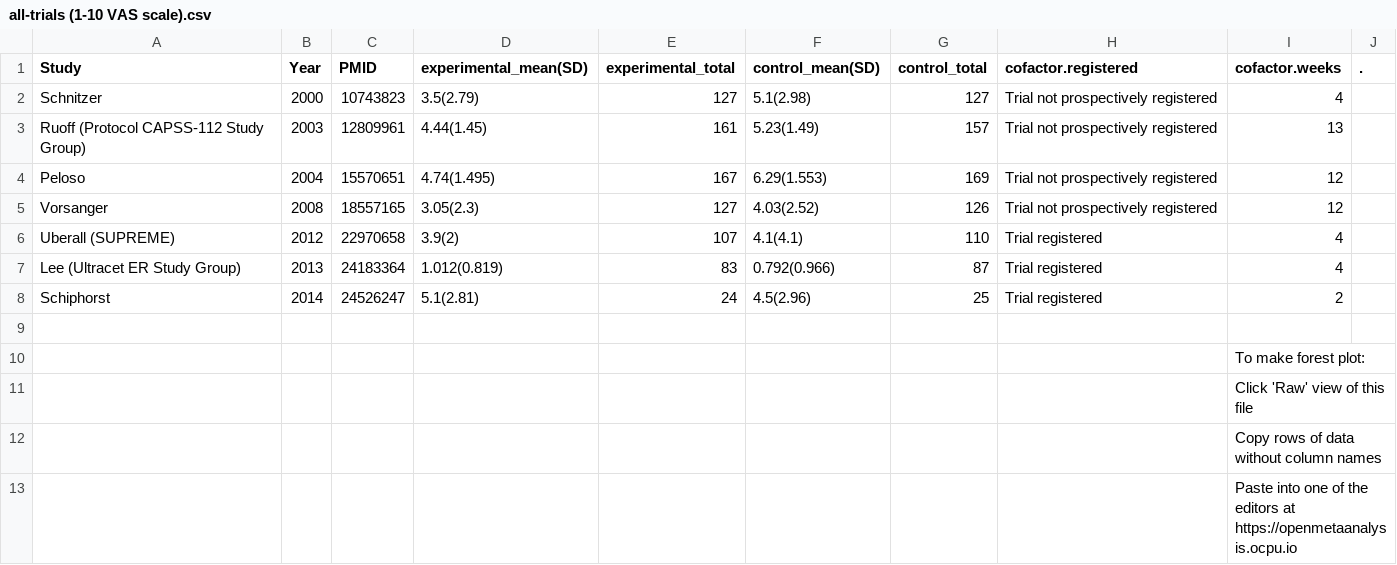
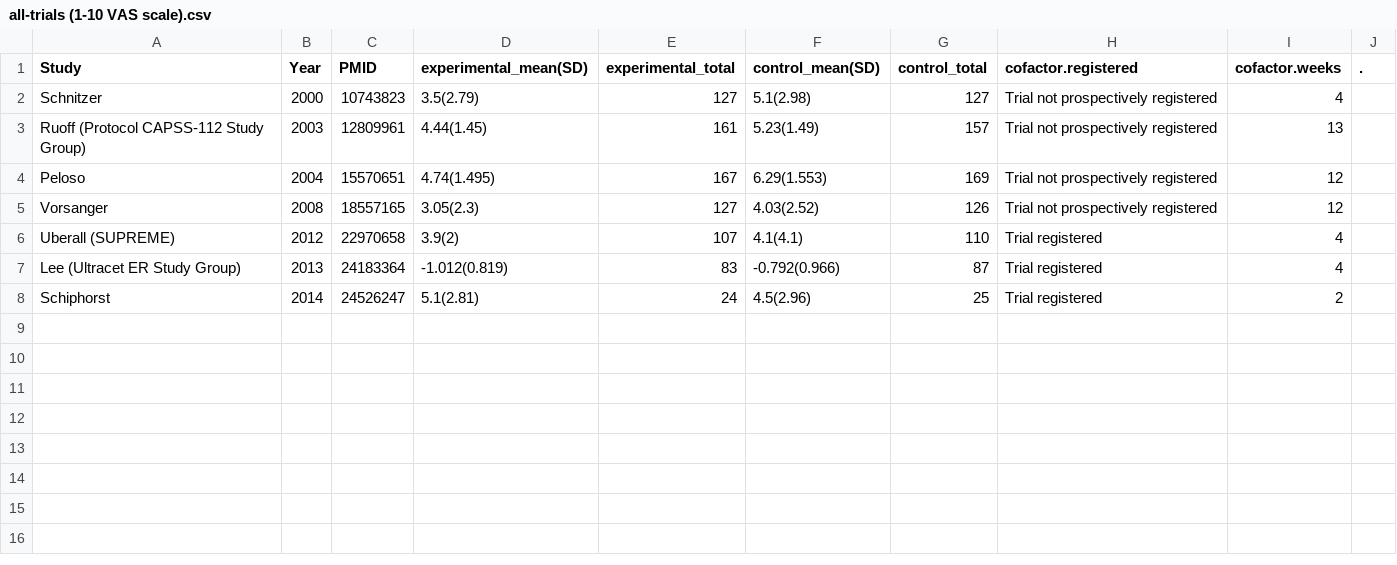
Before and after one commit to openMetaAnalysis/back-pain-chronic-treatment-with-tramadol, a CSV file: files/data/all-trials (1-10 VAS scale).csv, drawn as a sheet.

Commit message:
Corrected signs of Lee results - the study

```diff
--- a/files/data/all-trials (1-10 VAS scale).csv
+++ b/files/data/all-trials (1-10 VAS scale).csv
@@ -6,8 +6,3 @@ Vorsanger, 2008,18557165,3.05(2.3),127,4.03(2.52),126,Trial not prospectively re
 Uberall (SUPREME),   2012,22970658, 3.9(2),107, 4.1(4.1),110,Trial registered,4,
-Lee (Ultracet ER Study Group),2013,24183364,1.012(0.819),83,0.792(0.966),87,Trial registered,4,
+Lee (Ultracet ER Study Group),2013,24183364,-1.012(0.819),83,-0.792(0.966),87,Trial registered,4,
 Schiphorst,2014,24526247,5.1(2.81),24,4.5(2.96),25,Trial registered,2,
-,,,,,,,,,
-,,,,,,,,To make forest plot:,
-,,,,,,,,Click 'Raw' view of this file,
-,,,,,,,,Copy rows of data without column names,
-,,,,,,,,Paste into one of the editors at https://openmetaanalysis.ocpu.io,
```
